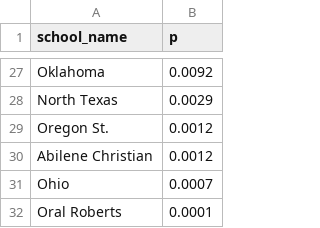
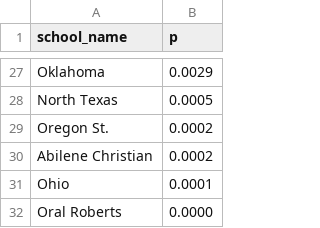
Before and after one commit to octonion/basketball-m, a CSV file: ncaa/tournament/champion_p.csv, drawn as a sheet; only a part is shown, gaps mark what is left out; the diff covers the shown part only; the diff names each change by its address in the sheet, - before the commit and + after, or states it on an @@ line.

```diff
--- a/ncaa/tournament/champion_p.csv
+++ b/ncaa/tournament/champion_p.csv
-B27 (p): 0.0092
+B27 (p): 0.0029
-B28 (p): 0.0029
+B28 (p): 0.0005
-B29:B30 (p): 0.0012
+B29:B30 (p): 0.0002
-B31 (p): 0.0007
+B31 (p): 0.0001
-B32 (p): 0.0001
+B32 (p): 0.0000
```
Also changed, not shown: 7 added rows, 7 removed rows and 18 edited cells elsewhere in this file, ncaa/tournament/round_p.csv, 4 other files.
